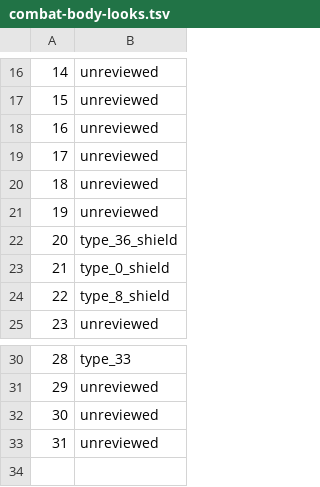
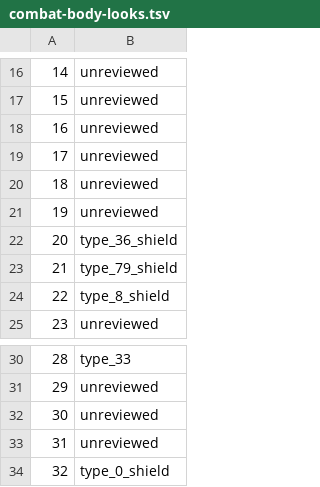
Before and after one commit to stdarg/OpenGold, a TSV file: data/art/combat-body-looks.tsv, drawn as a sheet; only a part is shown, gaps mark what is left out.

Commit message:
Add wand-free shield combat body variant

```diff
--- a/data/art/combat-body-looks.tsv
+++ b/data/art/combat-body-looks.tsv
@@ -22,3 +22,3 @@
 20	type_36_shield
-21	type_0_shield
+21	type_79_shield
 22	type_8_shield
@@ -33 +33,2 @@
 31	unreviewed
+32	type_0_shield
```
Also changed, not shown: 16 other files.
